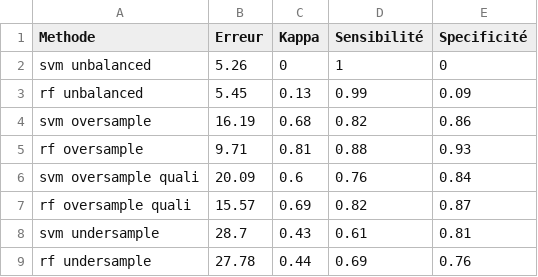
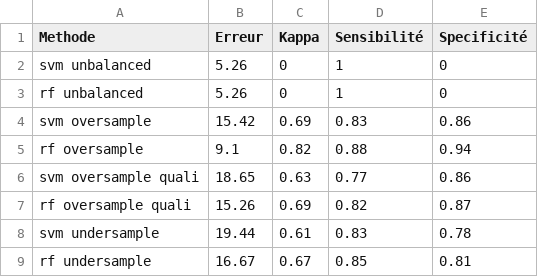
Before and after one commit to BenjaminDemolin/AVC_DataSante, a CSV file: dataset_compare.csv, drawn as a sheet.

```diff
--- a/dataset_compare.csv
+++ b/dataset_compare.csv
@@ -2,8 +2,8 @@
 "svm unbalanced",5.26,0,1,0
-"rf unbalanced",5.45,0.13,0.99,0.09
-"svm oversample",16.19,0.68,0.82,0.86
-"rf oversample",9.71,0.81,0.88,0.93
-"svm oversample quali",20.09,0.6,0.76,0.84
-"rf oversample quali",15.57,0.69,0.82,0.87
-"svm undersample",28.7,0.43,0.61,0.81
-"rf undersample",27.78,0.44,0.69,0.76
+"rf unbalanced",5.26,0,1,0
+"svm oversample",15.42,0.69,0.83,0.86
+"rf oversample",9.1,0.82,0.88,0.94
+"svm oversample quali",18.65,0.63,0.77,0.86
+"rf oversample quali",15.26,0.69,0.82,0.87
+"svm undersample",19.44,0.61,0.83,0.78
+"rf undersample",16.67,0.67,0.85,0.81
```
Also changed, not shown: modele_compare.csv, 7 other files.
